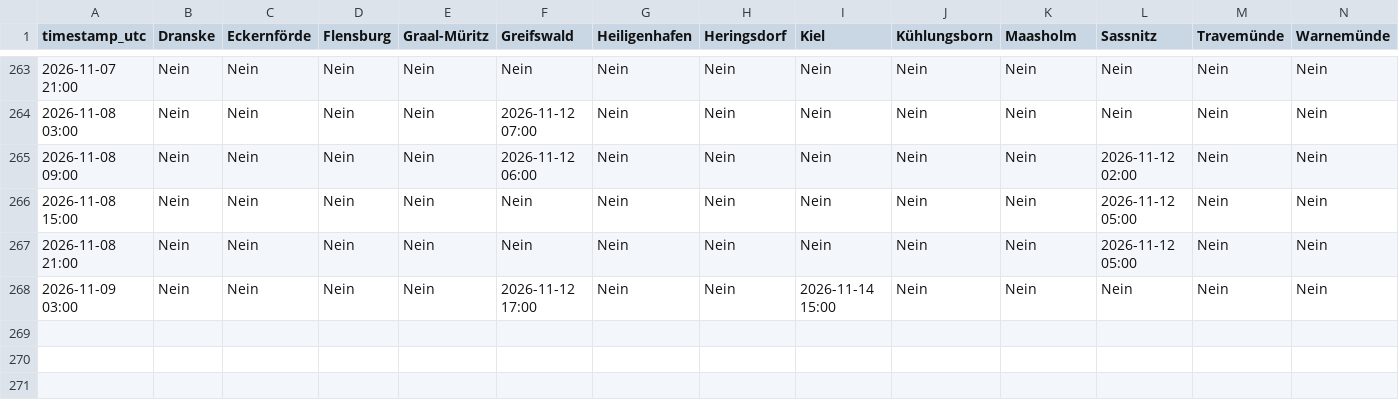
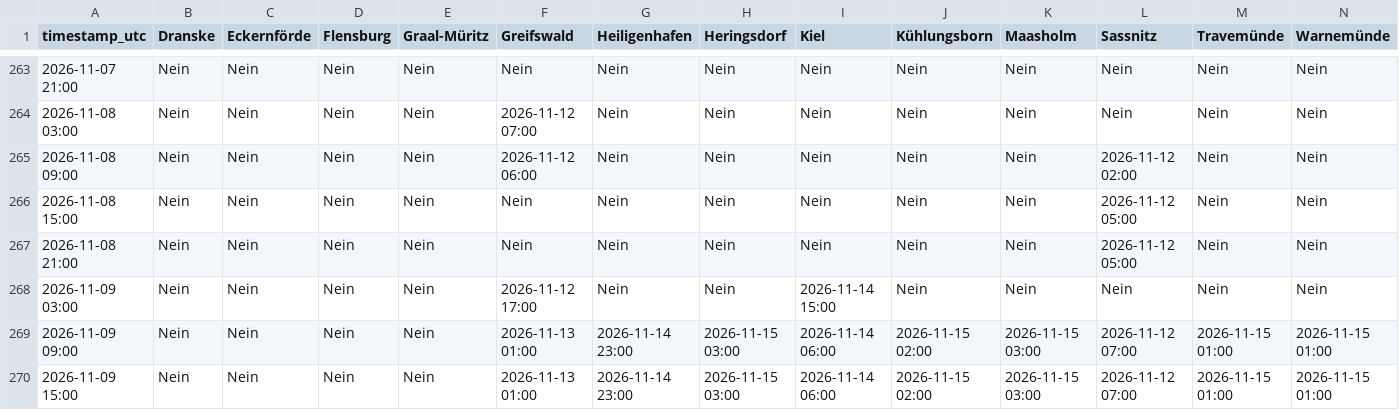
Before and after one commit to sw-of/detectUpwellingBaltic, a CSV file: upwellingWarning.csv, drawn as a sheet; only a part is shown, gaps mark what is left out; rows hold the shown columns only; the diff names each change by its address in the sheet, - before the commit and + after, or states it on an @@ line.

```diff
--- a/upwellingWarning.csv
+++ b/upwellingWarning.csv
+row 269: 2026-11-09 09:00 | Nein | Nein | Nein | Nein | 2026-11-13 01:00 | 2026-11-14 23:00 | 2026-11-15 03:00 | 2026-11-14 06:00 | 2026-11-15 02:00 | 2026-11-15 03:00 | 2026-11-12 07:00 | 2026-11-15 01:00 | 2026-11-15 01:00
+row 270: 2026-11-09 15:00 | Nein | Nein | Nein | Nein | 2026-11-13 01:00 | 2026-11-14 23:00 | 2026-11-15 03:00 | 2026-11-14 06:00 | 2026-11-15 02:00 | 2026-11-15 03:00 | 2026-11-12 07:00 | 2026-11-15 01:00 | 2026-11-15 01:00
```
Also changed, not shown: archive/greifswald/status_log.csv, archive/heiligenhafen/status_log.csv, 43 other files.
